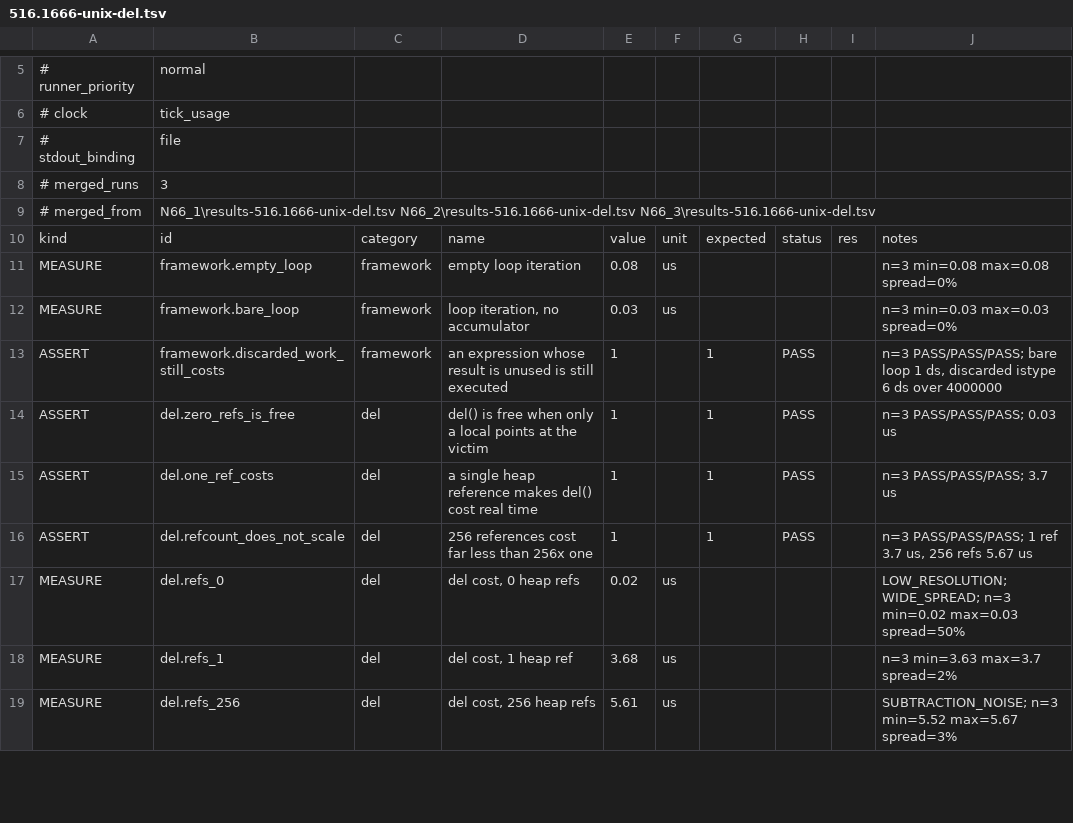
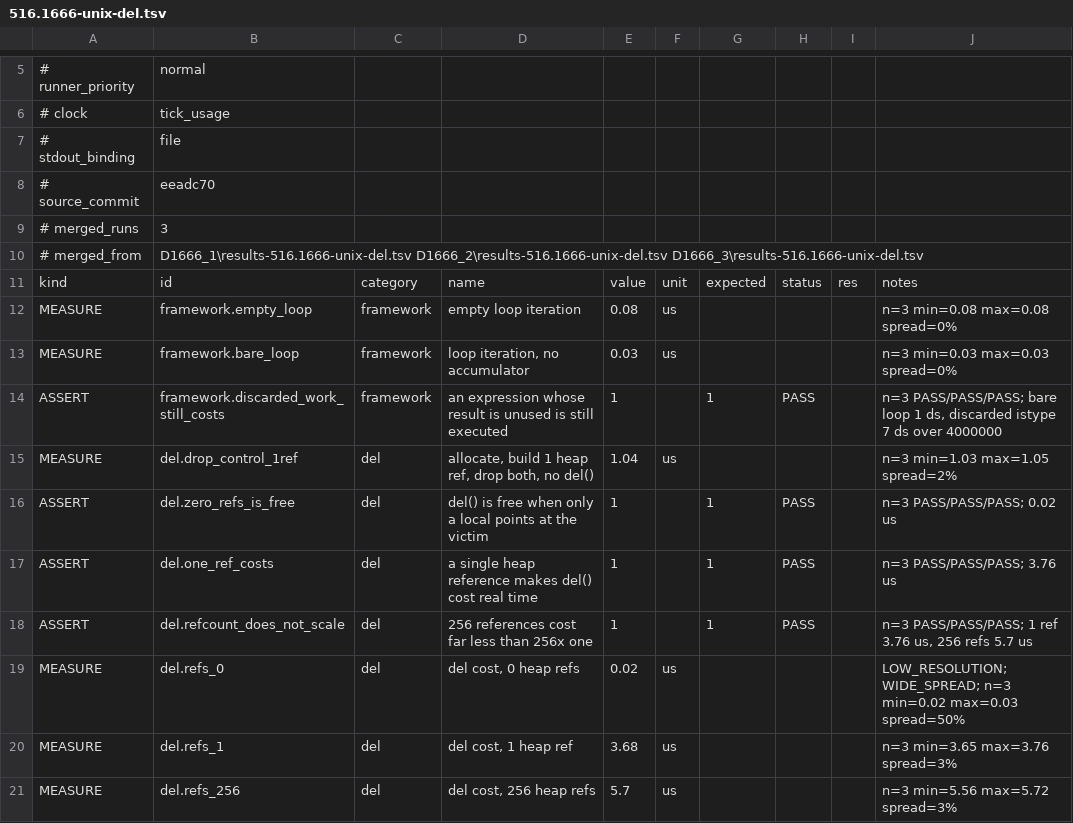
Before and after one commit to coldwires/dm-bench, a TSV file: results/516.1666-unix-del.tsv, drawn as a sheet; only a part is shown, gaps mark what is left out; the diff covers the shown part only.

```diff
--- a/results/516.1666-unix-del.tsv
+++ b/results/516.1666-unix-del.tsv
@@ -7,4 +7,5 @@
 # stdout_binding	file
+# source_commit	eeadc70
 # merged_runs	3
-# merged_from	N66_1\results-516.1666-unix-del.tsv N66_2\results-516.1666-unix-del.tsv N66_3\results-516.1666-unix-del.tsv
+# merged_from	D1666_1\results-516.1666-unix-del.tsv D1666_2\results-516.1666-unix-del.tsv D1666_3\results-516.1666-unix-del.tsv
 kind	id	category	name	value	unit	expected	status	res	notes
@@ -12,8 +13,9 @@ MEASURE	framework.empty_loop	framework	empty loop iteration	0.08	us				n=3 min=0
 MEASURE	framework.bare_loop	framework	loop iteration, no accumulator	0.03	us				n=3 min=0.03 max=0.03 spread=0%
-ASSERT	framework.discarded_work_still_costs	framework	an expression whose result is unused is still executed	1		1	PASS		n=3 PASS/PASS/PASS; bare loop 1 ds, discarded istype 6 ds over 4000000
-ASSERT	del.zero_refs_is_free	del	del() is free when only a local points at the victim	1		1	PASS		n=3 PASS/PASS/PASS; 0.03 us
-ASSERT	del.one_ref_costs	del	a single heap reference makes del() cost real time	1		1	PASS		n=3 PASS/PASS/PASS; 3.7 us
-ASSERT	del.refcount_does_not_scale	del	256 references cost far less than 256x one	1		1	PASS		n=3 PASS/PASS/PASS; 1 ref 3.7 us, 256 refs 5.67 us
+ASSERT	framework.discarded_work_still_costs	framework	an expression whose result is unused is still executed	1		1	PASS		n=3 PASS/PASS/PASS; bare loop 1 ds, discarded istype 7 ds over 4000000
+MEASURE	del.drop_control_1ref	del	allocate, build 1 heap ref, drop both, no del()	1.04	us				n=3 min=1.03 max=1.05 spread=2%
+ASSERT	del.zero_refs_is_free	del	del() is free when only a local points at the victim	1		1	PASS		n=3 PASS/PASS/PASS; 0.02 us
+ASSERT	del.one_ref_costs	del	a single heap reference makes del() cost real time	1		1	PASS		n=3 PASS/PASS/PASS; 3.76 us
+ASSERT	del.refcount_does_not_scale	del	256 references cost far less than 256x one	1		1	PASS		n=3 PASS/PASS/PASS; 1 ref 3.76 us, 256 refs 5.7 us
 MEASURE	del.refs_0	del	del cost, 0 heap refs	0.02	us				LOW_RESOLUTION; WIDE_SPREAD; n=3 min=0.02 max=0.03 spread=50%
-MEASURE	del.refs_1	del	del cost, 1 heap ref	3.68	us				n=3 min=3.63 max=3.7 spread=2%
-MEASURE	del.refs_256	del	del cost, 256 heap refs	5.61	us				SUBTRACTION_NOISE; n=3 min=5.52 max=5.67 spread=3%
+MEASURE	del.refs_1	del	del cost, 1 heap ref	3.68	us				n=3 min=3.65 max=3.76 spread=3%
+MEASURE	del.refs_256	del	del cost, 256 heap refs	5.7	us				n=3 min=5.56 max=5.72 spread=3%
```
Also changed, not shown: 29 edited cells elsewhere in this file, results/516.1666-unix-merged.tsv, results/516.1666-windows-del.tsv, 8 other files.
